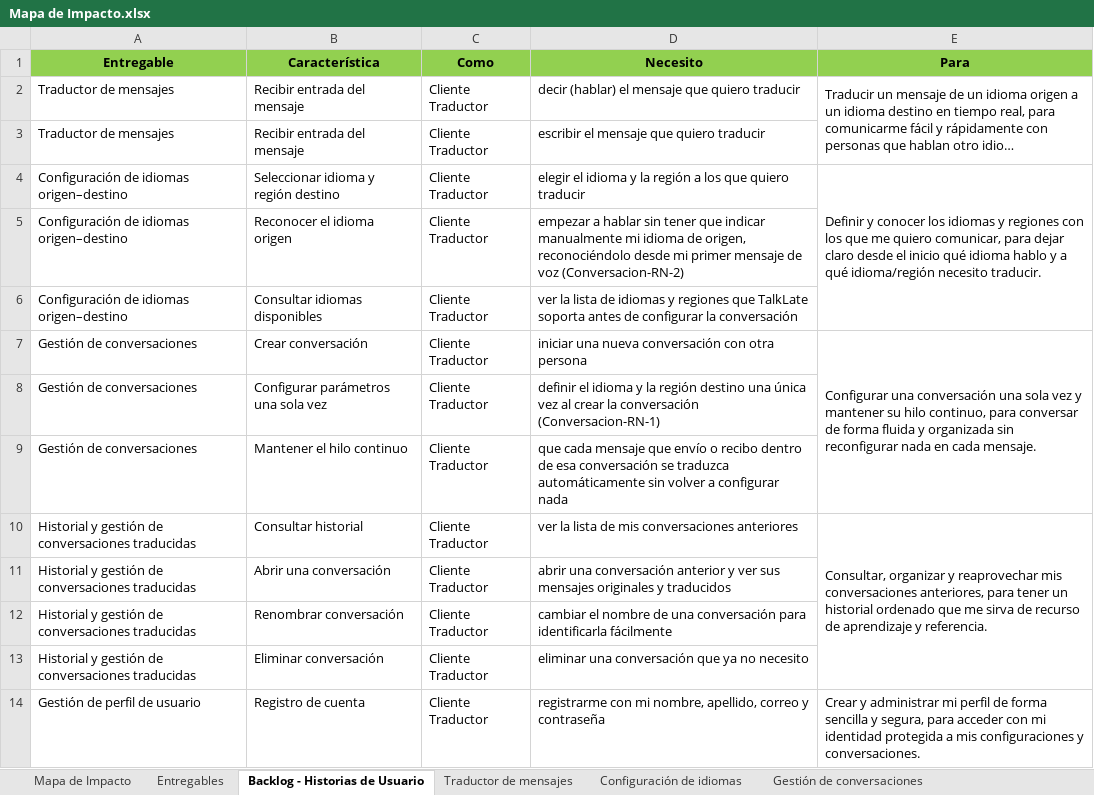
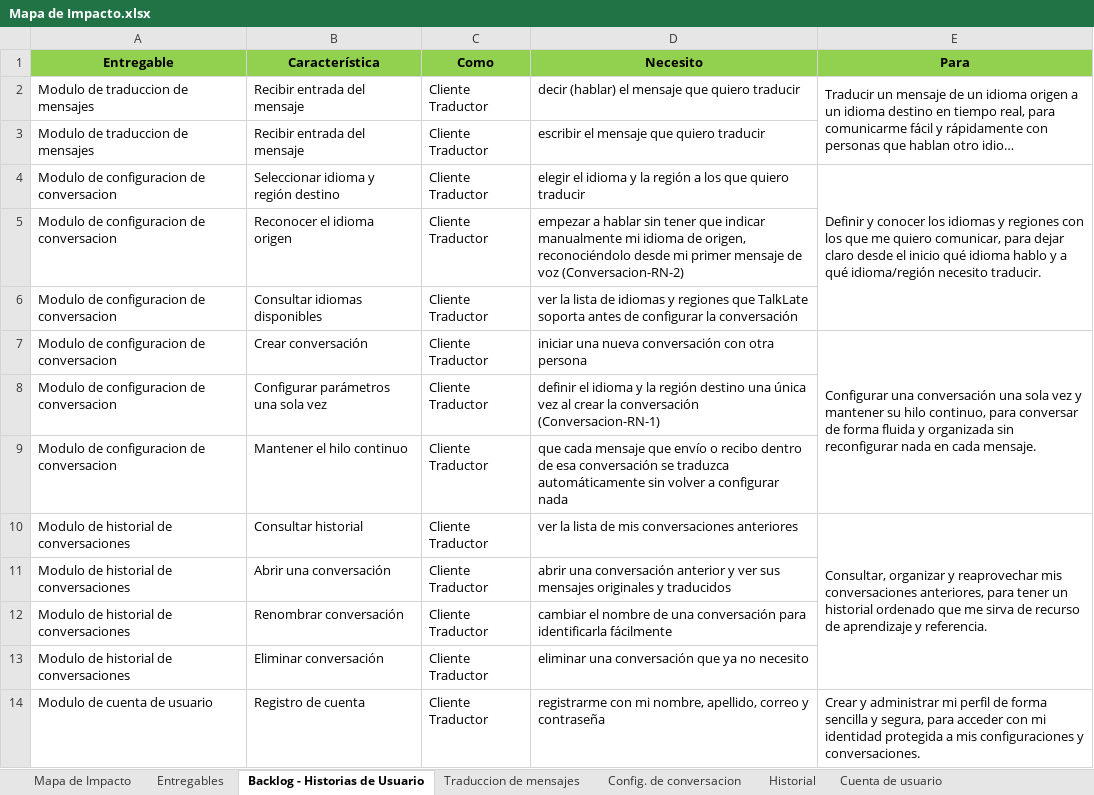
Before and after one commit to Dafatalk/talklate, an Excel workbook: seguimiento/mapa_impacto/Mapa de Impacto.xlsx, sheet Backlog - Historias de Usuario, drawn as a sheet; only a part is shown; long unchanged cells end in …; values as stored, in another font and other column widths than the file's, no borders; the diff covers the shown part only; the diff names each change by its address in the sheet, - before the commit and + after, or states it on an @@ line.

```diff
--- a/seguimiento/mapa_impacto/Mapa de Impacto.xlsx (sheet Backlog - Historias de Usuario)
+++ b/seguimiento/mapa_impacto/Mapa de Impacto.xlsx (sheet Backlog - Historias de Usuario)
-sheet tab: Traductor de mensajes
+sheet tab: Traduccion de mensajes
-sheet tab: Configuración de idiomas
+sheet tab: Config. de conversacion
-sheet tab: Gestión de conversaciones
+sheet tab: Historial
-A2:A3 (Entregable): Traductor de mensajes
+A2:A3 (Entregable): Modulo de traduccion de mensajes
-A4:A6 (Entregable): Configuración de idiomas origen–destino
+A4:A6 (Entregable): Modulo de configuracion de conversacion
-A7:A9 (Entregable): Gestión de conversaciones
+A7:A9 (Entregable): Modulo de configuracion de conversacion
-A10:A13 (Entregable): Historial y gestión de conversaciones traducidas
+A10:A13 (Entregable): Modulo de historial de conversaciones
-A14 (Entregable): Gestión de perfil de usuario
+A14 (Entregable): Modulo de cuenta de usuario
```
Also changed, not shown: 12 edited cells elsewhere in this sheet, sheet Entregables, sheet Config. de conversacion, sheet Participacion interlocutor, sheet Cuenta de usuario, sheet Historial, sheet Traduccion de mensajes, 3 more sheets, other sheet tabs, seguimiento/matrices/Matriz de roles por operaciones.xlsx, 2 other files.
